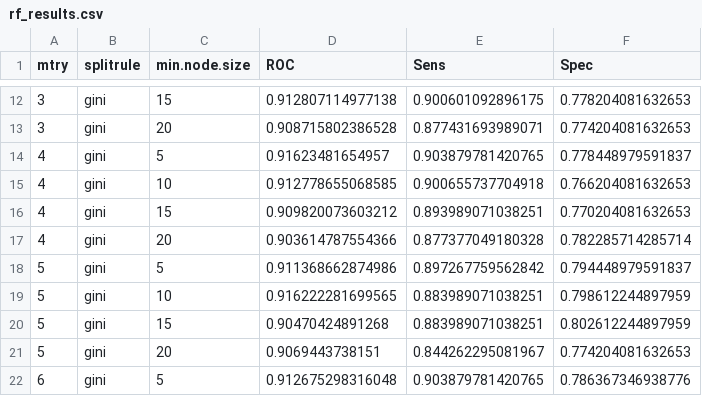
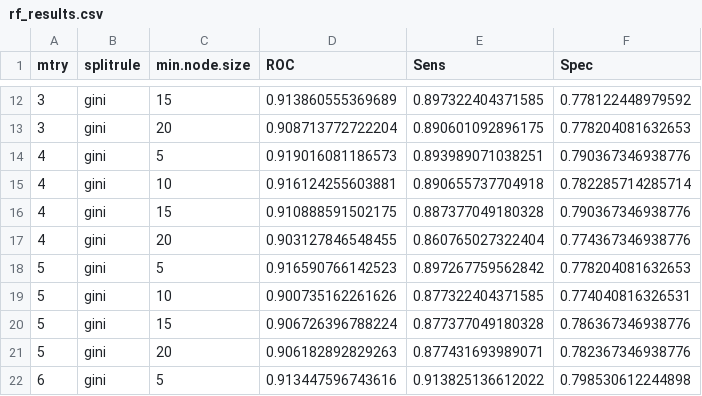
Before and after one commit to atikul-islam-sajib/heart-disease-classifier, a CSV file: checkpoints/rf_results.csv, drawn as a sheet; only a part is shown, gaps mark what is left out; the diff covers the shown part only.

```diff
--- a/checkpoints/rf_results.csv
+++ b/checkpoints/rf_results.csv
@@ -12,11 +12,11 @@
-3,"gini",15,0.912807114977138,0.900601092896175,0.778204081632653
-3,"gini",20,0.908715802386528,0.877431693989071,0.774204081632653
-4,"gini",5,0.91623481654957,0.903879781420765,0.778448979591837
-4,"gini",10,0.912778655068585,0.900655737704918,0.766204081632653
-4,"gini",15,0.909820073603212,0.893989071038251,0.770204081632653
-4,"gini",20,0.903614787554366,0.877377049180328,0.782285714285714
-5,"gini",5,0.911368662874986,0.897267759562842,0.794448979591837
-5,"gini",10,0.916222281699565,0.883989071038251,0.798612244897959
-5,"gini",15,0.90470424891268,0.883989071038251,0.802612244897959
-5,"gini",20,0.9069443738151,0.844262295081967,0.774204081632653
-6,"gini",5,0.912675298316048,0.903879781420765,0.786367346938776
+3,"gini",15,0.913860555369689,0.897322404371585,0.778122448979592
+3,"gini",20,0.908713772722204,0.890601092896175,0.778204081632653
+4,"gini",5,0.919016081186573,0.893989071038251,0.790367346938776
+4,"gini",10,0.916124255603881,0.890655737704918,0.782285714285714
+4,"gini",15,0.910888591502175,0.887377049180328,0.790367346938776
+4,"gini",20,0.903127846548455,0.860765027322404,0.774367346938776
+5,"gini",5,0.916590766142523,0.897267759562842,0.778204081632653
+5,"gini",10,0.900735162261626,0.877322404371585,0.774040816326531
+5,"gini",15,0.906726396788224,0.877377049180328,0.786367346938776
+5,"gini",20,0.906182892829263,0.877431693989071,0.782367346938776
+6,"gini",5,0.913447596743616,0.913825136612022,0.798530612244898
```
Also changed, not shown: 99 edited cells elsewhere in this file, artifacts/final_results/test_metrics.csv, artifacts/final_results/train_metrics.csv, 25 other files.
